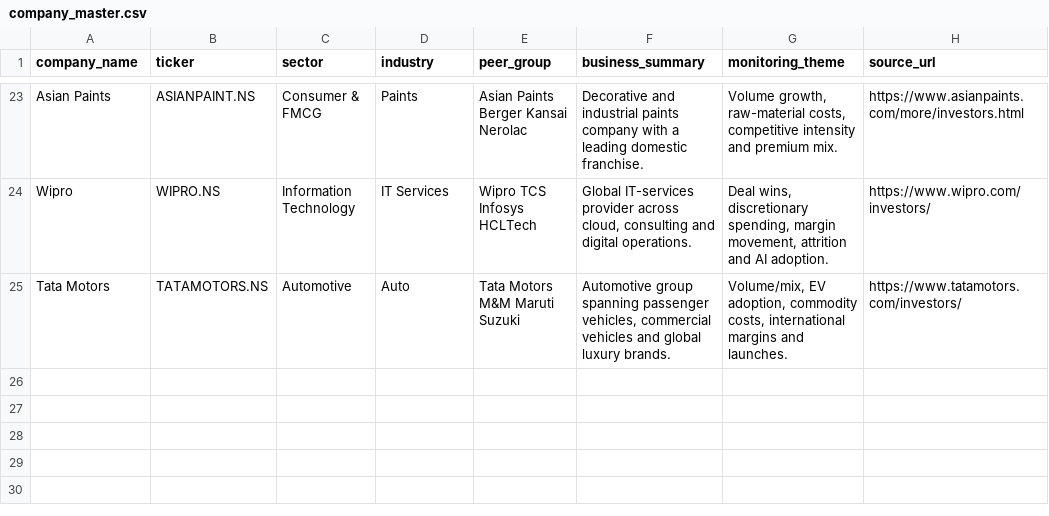
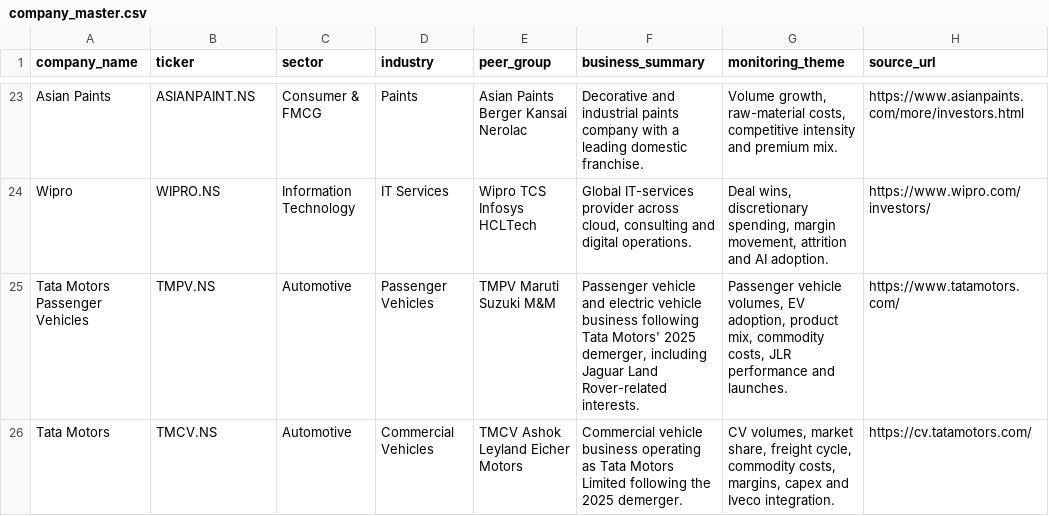
Before and after one commit to Aditya882003/india-company-intelligence, a CSV file: data/company_master.csv, drawn as a sheet; only a part is shown, gaps mark what is left out.

```diff
--- a/data/company_master.csv
+++ b/data/company_master.csv
@@ -24,2 +24,3 @@ Asian Paints,ASIANPAINT.NS,Consumer & FMCG,Paints,Asian Paints Berger Kansai Ner
 Wipro,WIPRO.NS,Information Technology,IT Services,Wipro TCS Infosys HCLTech,"Global IT-services provider across cloud, consulting and digital operations.","Deal wins, discretionary spending, margin movement, attrition and AI adoption.",https://www.wipro.com/investors/
-Tata Motors,TATAMOTORS.NS,Automotive,Auto,Tata Motors M&M Maruti Suzuki,"Automotive group spanning passenger vehicles, commercial vehicles and global luxury brands.","Volume/mix, EV adoption, commodity costs, international margins and launches.",https://www.tatamotors.com/investors/
+Tata Motors Passenger Vehicles,TMPV.NS,Automotive,Passenger Vehicles,TMPV Maruti Suzuki M&M,"Passenger vehicle and electric vehicle business following Tata Motors' 2025 demerger, including Jaguar Land Rover-related interests.","Passenger vehicle volumes, EV adoption, product mix, commodity costs, JLR performance and launches.",https://www.tatamotors.com/
+Tata Motors,TMCV.NS,Automotive,Commercial Vehicles,TMCV Ashok Leyland Eicher Motors,Commercial vehicle business operating as Tata Motors Limited following the 2025 demerger.,"CV volumes, market share, freight cycle, commodity costs, margins, capex and Iveco integration.",https://cv.tatamotors.com/
```
Also changed, not shown: data/raw/financial_snapshot.csv, 4 other files.
